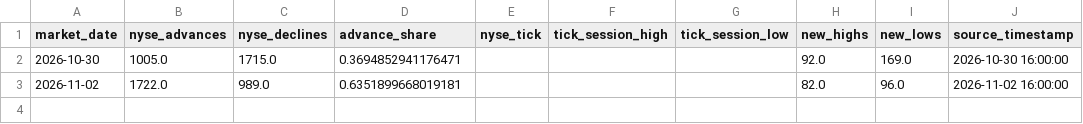
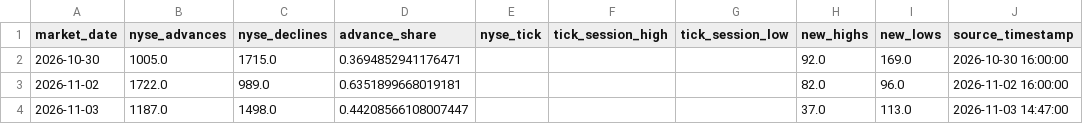
Before and after one commit to arjunthak0522/swing-intelligence, a CSV file: data/reentry/nyse_context_history.csv, drawn as a sheet; the diff names each change by its address in the sheet, - before the commit and + after, or states it on an @@ line.

```diff
--- a/data/reentry/nyse_context_history.csv
+++ b/data/reentry/nyse_context_history.csv
+row 4: 2026-11-03 | 1187.0 | 1498.0 | 0.44208566108007447 |  |  |  | 37.0 | 113.0 | 2026-11-03 14:47:00
```
Also changed, not shown: data/reentry/exhaustion_intraday_history.csv, data/reentry/unified_engine_history.csv, 1 other file.
